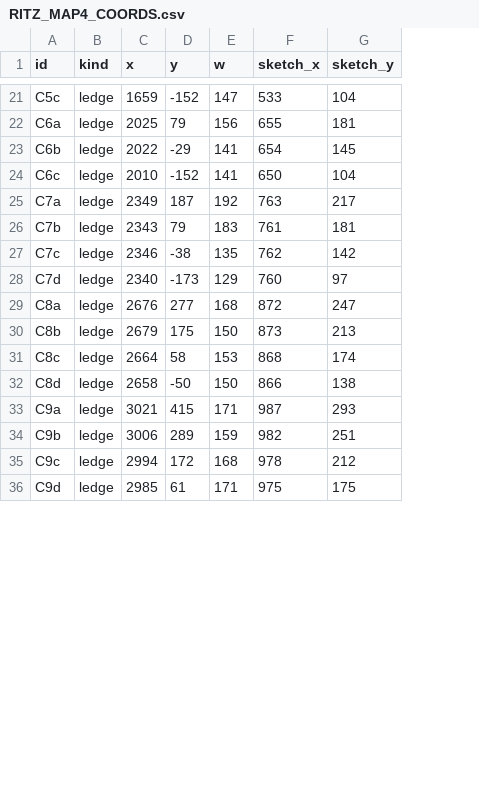
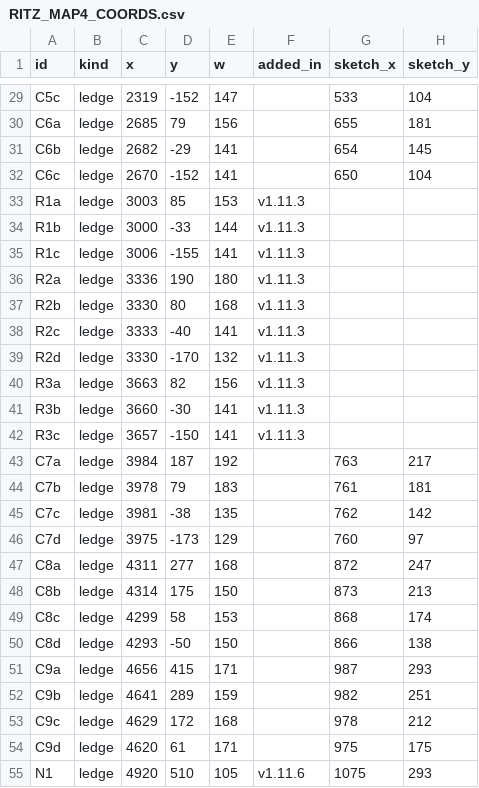
Before and after one commit to kimeast123-gif/trickcal_dudu_jump, a CSV file: docs/world5/RITZ_MAP4_COORDS.csv, drawn as a sheet; only a part is shown, gaps mark what is left out; addresses are those after the commit; the diff covers the shown part only; the diff names each change by its address in the sheet, - before the commit and + after, or states it on an @@ line.

```diff
--- a/docs/world5/RITZ_MAP4_COORDS.csv
+++ b/docs/world5/RITZ_MAP4_COORDS.csv
+column F (added_in), empty
-C29 (x): 1659
+C29 (x): 2319
-C30 (x): 2025
+C30 (x): 2685
-C31 (x): 2022
+C31 (x): 2682
-C32 (x): 2010
+C32 (x): 2670
+row 33: R1a | ledge | 3003 | 85 | 153 | v1.11.3
+row 34: R1b | ledge | 3000 | -33 | 144 | v1.11.3
+row 35: R1c | ledge | 3006 | -155 | 141 | v1.11.3
+row 36: R2a | ledge | 3336 | 190 | 180 | v1.11.3
+row 37: R2b | ledge | 3330 | 80 | 168 | v1.11.3
+row 38: R2c | ledge | 3333 | -40 | 141 | v1.11.3
+row 39: R2d | ledge | 3330 | -170 | 132 | v1.11.3
+row 40: R3a | ledge | 3663 | 82 | 156 | v1.11.3
+row 41: R3b | ledge | 3660 | -30 | 141 | v1.11.3
+row 42: R3c | ledge | 3657 | -150 | 141 | v1.11.3
-C43 (x): 2349
+C43 (x): 3984
-C44 (x): 2343
+C44 (x): 3978
-C45 (x): 2346
+C45 (x): 3981
-C46 (x): 2340
+C46 (x): 3975
-C47 (x): 2676
+C47 (x): 4311
-C48 (x): 2679
+C48 (x): 4314
-C49 (x): 2664
+C49 (x): 4299
-C50 (x): 2658
+C50 (x): 4293
-C51 (x): 3021
+C51 (x): 4656
-C52 (x): 3006
+C52 (x): 4641
-C53 (x): 2994
+C53 (x): 4629
-C54 (x): 2985
+C54 (x): 4620
+row 55: N1 | ledge | 4920 | 510 | 105 | v1.11.6 | 1075 | 293
```
Also changed, not shown: 12 added rows and 16 edited cells elsewhere in this file, docs/world5/KIDIAN_MAP3_COORDS.csv, 30 other files.
